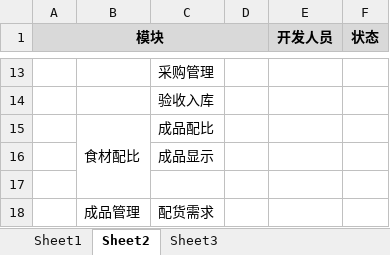
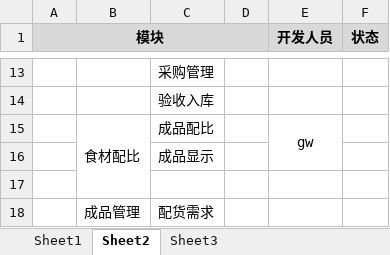
Before and after one commit to vcboy/productms, an Excel workbook: db/table.xlsx, sheet Sheet2, drawn as a sheet; only a part is shown, gaps mark what is left out; values as stored, in another font and other column widths than the file's, no borders; the diff names each change by its address in the sheet, - before the commit and + after, or states it on an @@ line.

```diff
--- a/db/table.xlsx (sheet Sheet2)
+++ b/db/table.xlsx (sheet Sheet2)
-E15 (开发人员): (empty)
+E15 (开发人员): gw
+E15:E16 merged
```
Also changed, not shown: 12 other files.
